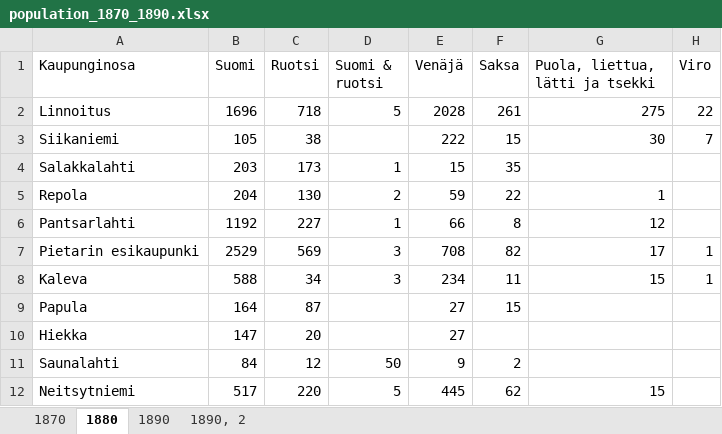
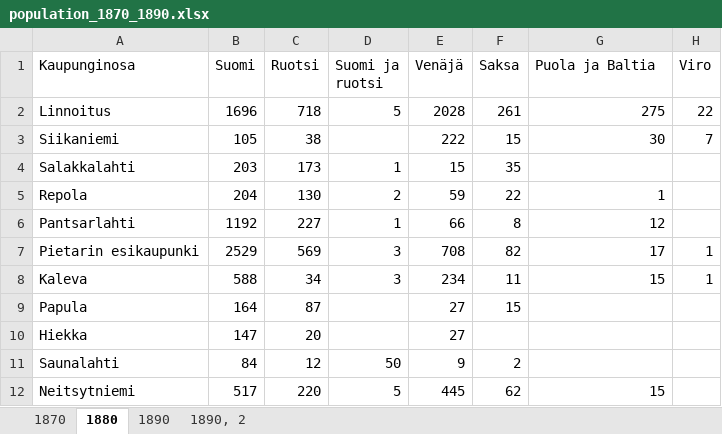
Before and after one commit to AnttiHaerkoenen/vyborg_historical_town_atlas, an Excel workbook: data/population_1870_1890.xlsx, sheet 1880, drawn as a sheet; only a part is shown; values as stored, in another font and other column widths than the file's, no borders; the diff names each change by its address in the sheet, - before the commit and + after, or states it on an @@ line.

```diff
--- a/data/population_1870_1890.xlsx (sheet 1880)
+++ b/data/population_1870_1890.xlsx (sheet 1880)
-D1: Suomi & ruotsi
+D1: Suomi ja ruotsi
-G1: Puola, liettua, lätti ja tsekki
+G1: Puola ja Baltia
```
Also changed, not shown: sheet 1870, sheet 1890, formulas that keep their value, 6 other files.
